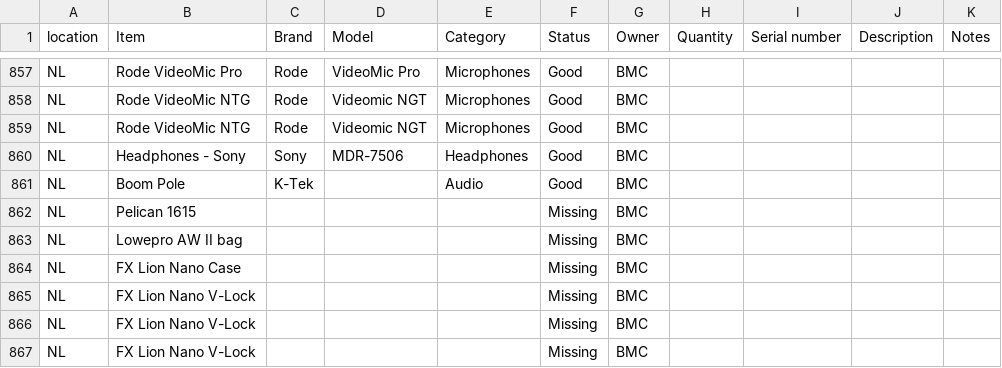
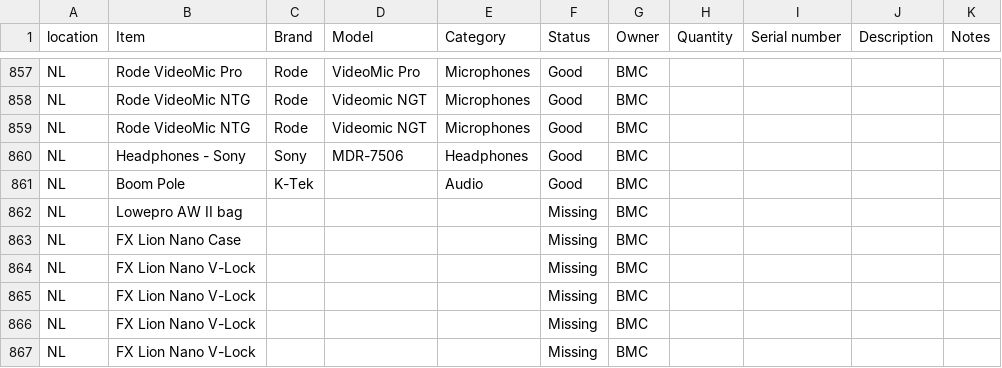
Before and after one commit to liquid-coop/Equipment_Inventory, a CSV file: database.csv, drawn as a sheet; only a part is shown, gaps mark what is left out; the shorter side is filled out with more unchanged rows.

Commit message:
Update inventory via web app

```diff
--- a/database.csv
+++ b/database.csv
@@ -861,3 +861,2 @@ NL,Headphones - Sony,Sony,MDR-7506,Headphones,Good,BMC,,,,
 NL,Boom Pole,K-Tek,,Audio,Good,BMC,,,,
-NL,Pelican 1615,,,,Missing,BMC,,,,
 NL,Lowepro AW II bag,,,,Missing,BMC,,,,
```
